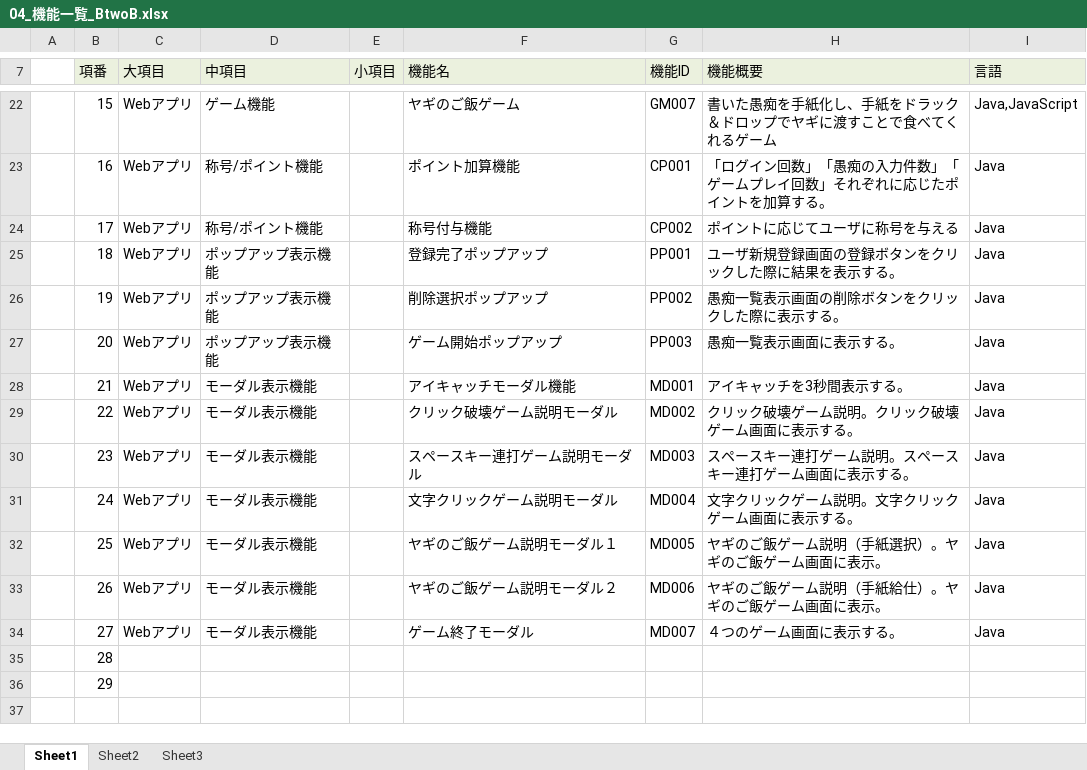
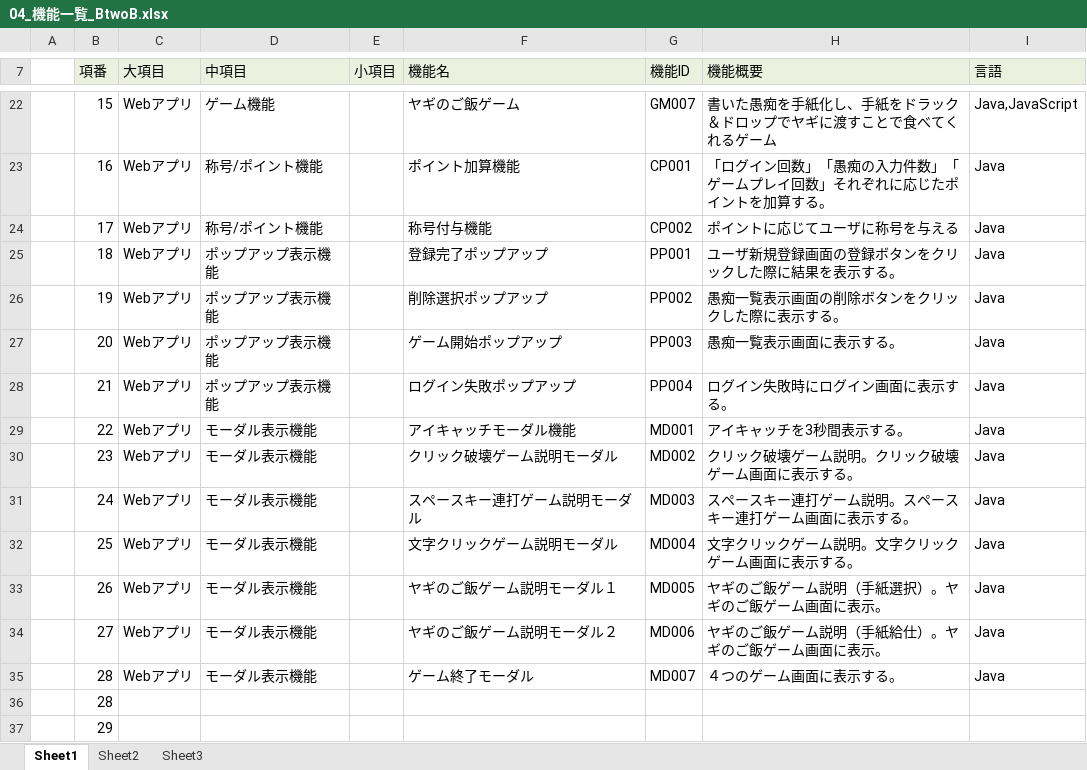
Before and after one commit to dojo2023/B-2, an Excel workbook: doc/04_機能一覧_BtwoB.xlsx, sheet Sheet1, drawn as a sheet; only a part is shown, gaps mark what is left out; values as stored, in another font and other column widths than the file's, no borders; the diff names each change by its address in the sheet, - before the commit and + after, or states it on an @@ line.

Commit message:
機能一覧_0615_1

```diff
--- a/doc/04_機能一覧_BtwoB.xlsx (sheet Sheet1)
+++ b/doc/04_機能一覧_BtwoB.xlsx (sheet Sheet1)
-D28 (中項目): モーダル表示機能
+D28 (中項目): ポップアップ表示機能
-F28 (機能名): アイキャッチモーダル機能
+F28 (機能名): ログイン失敗ポップアップ
-G28 (機能ID): MD001
+G28 (機能ID): PP004
-H28 (機能概要): アイキャッチを3秒間表示する。
+H28 (機能概要): ログイン失敗時にログイン画面に表示する。
-F29 (機能名): クリック破壊ゲーム説明モーダル
+F29 (機能名): アイキャッチモーダル機能
-G29 (機能ID): MD002
+G29 (機能ID): MD001
-H29 (機能概要): クリック破壊ゲーム説明。クリック破壊ゲーム画面に表示する。
+H29 (機能概要): アイキャッチを3秒間表示する。
-F30 (機能名): スペースキー連打ゲーム説明モーダル
+F30 (機能名): クリック破壊ゲーム説明モーダル
-G30 (機能ID): MD003
+G30 (機能ID): MD002
-H30 (機能概要): スペースキー連打ゲーム説明。スペースキー連打ゲーム画面に表示する。
+H30 (機能概要): クリック破壊ゲーム説明。クリック破壊ゲーム画面に表示する。
-F31 (機能名): 文字クリックゲーム説明モーダル
+F31 (機能名): スペースキー連打ゲーム説明モーダル
-G31 (機能ID): MD004
+G31 (機能ID): MD003
-H31 (機能概要): 文字クリックゲーム説明。文字クリックゲーム画面に表示する。
+H31 (機能概要): スペースキー連打ゲーム説明。スペースキー連打ゲーム画面に表示する。
-F32 (機能名): ヤギのご飯ゲーム説明モーダル１
+F32 (機能名): 文字クリックゲーム説明モーダル
-G32 (機能ID): MD005
+G32 (機能ID): MD004
-H32 (機能概要): ヤギのご飯ゲーム説明（手紙選択）。ヤギのご飯ゲーム画面に表示。
+H32 (機能概要): 文字クリックゲーム説明。文字クリックゲーム画面に表示する。
-F33 (機能名): ヤギのご飯ゲーム説明モーダル２
+F33 (機能名): ヤギのご飯ゲーム説明モーダル１
-G33 (機能ID): MD006
+G33 (機能ID): MD005
-H33 (機能概要): ヤギのご飯ゲーム説明（手紙給仕）。ヤギのご飯ゲーム画面に表示。
+H33 (機能概要): ヤギのご飯ゲーム説明（手紙選択）。ヤギのご飯ゲーム画面に表示。
-F34 (機能名): ゲーム終了モーダル
+F34 (機能名): ヤギのご飯ゲーム説明モーダル２
-G34 (機能ID): MD007
+G34 (機能ID): MD006
-H34 (機能概要): ４つのゲーム画面に表示する。
+H34 (機能概要): ヤギのご飯ゲーム説明（手紙給仕）。ヤギのご飯ゲーム画面に表示。
+row 35:  | 28 | Webアプリ | モーダル表示機能 |  | ゲーム終了モーダル | MD007 | ４つのゲーム画面に表示する。 | Java
```
